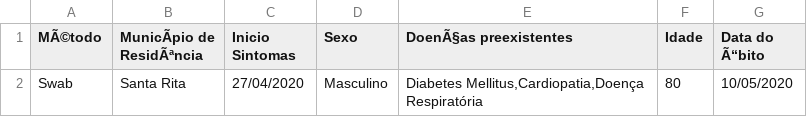
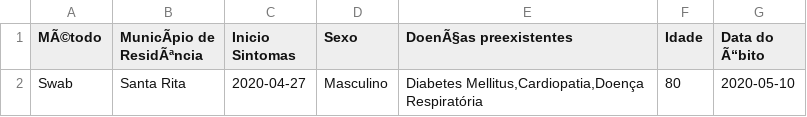
Before and after one commit to globaldothealth/list, a CSV file: ingestion/functions/parsing/brazil_paraiba/sample_data.csv, drawn as a sheet; the diff names each change by its address in the sheet, - before the commit and + after, or states it on an @@ line.

Commit message:
Attempt to solve encoding issue v4

```diff
--- a/ingestion/functions/parsing/brazil_paraiba/sample_data.csv
+++ b/ingestion/functions/parsing/brazil_paraiba/sample_data.csv
-C2 (Inicio Sintomas): 27/04/2020
+C2 (Inicio Sintomas): 2020-04-27
-G2 (Data do Ã“bito): 10/05/2020
+G2 (Data do Ã“bito): 2020-05-10
```
